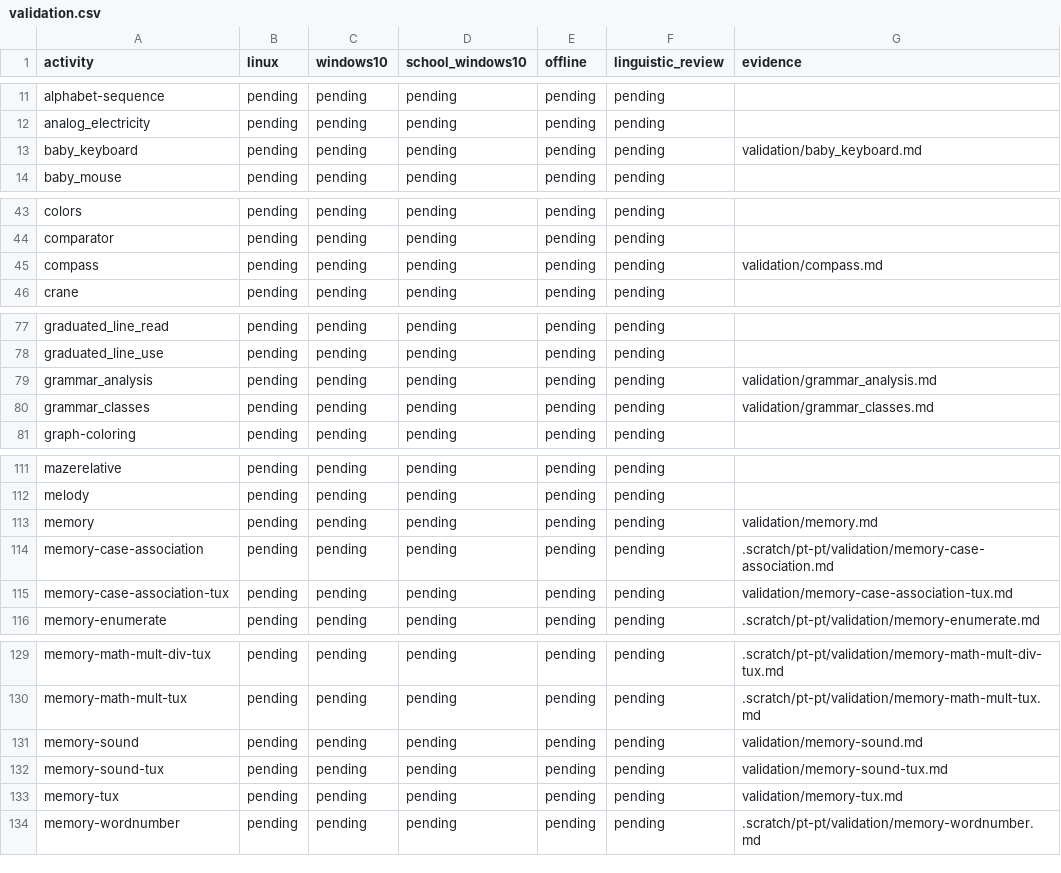
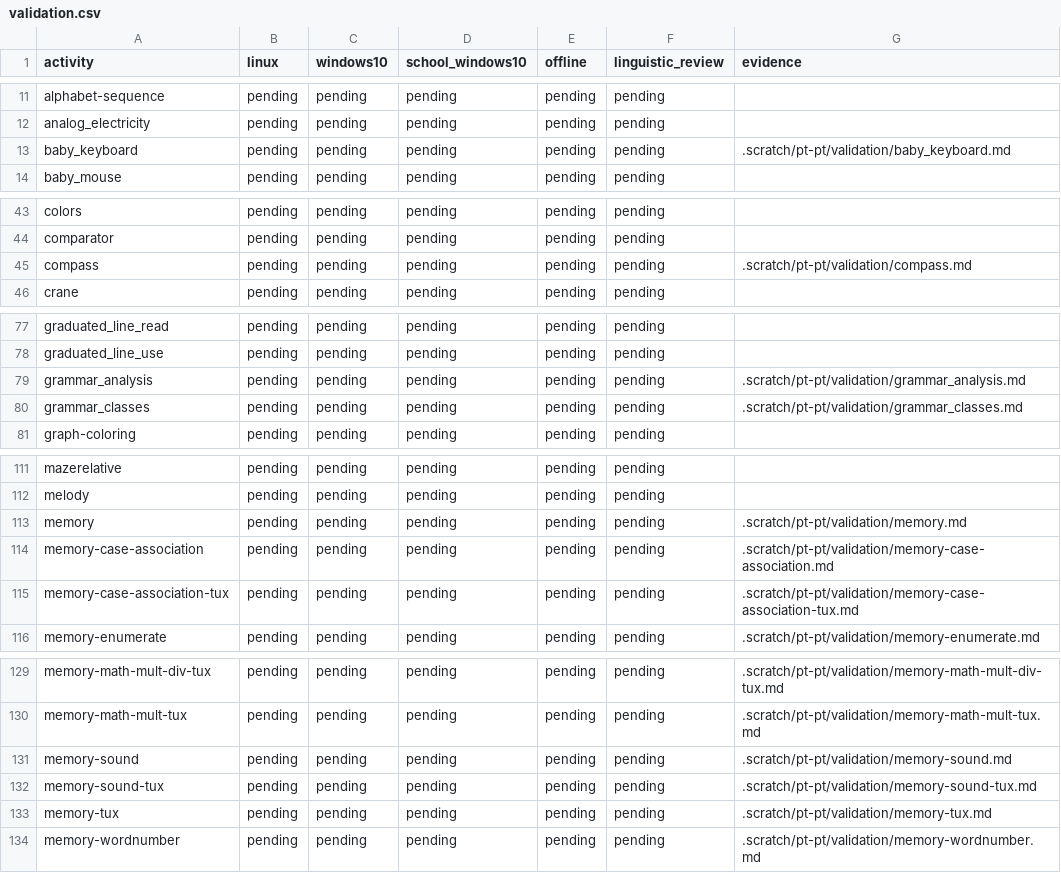
Before and after one commit to atilasos/GCompris-qt, a CSV file: .scratch/pt-pt/validation.csv, drawn as a sheet; only a part is shown, gaps mark what is left out; the diff covers the shown part only.

Commit message:
docs: retain detailed memory results and consistent evidence paths

```diff
--- a/.scratch/pt-pt/validation.csv
+++ b/.scratch/pt-pt/validation.csv
@@ -12,3 +12,3 @@ alphabet-sequence,pending,pending,pending,pending,pending,
 analog_electricity,pending,pending,pending,pending,pending,
-baby_keyboard,pending,pending,pending,pending,pending,validation/baby_keyboard.md
+baby_keyboard,pending,pending,pending,pending,pending,.scratch/pt-pt/validation/baby_keyboard.md
 baby_mouse,pending,pending,pending,pending,pending,
@@ -44,3 +44,3 @@ colors,pending,pending,pending,pending,pending,
 comparator,pending,pending,pending,pending,pending,
-compass,pending,pending,pending,pending,pending,validation/compass.md
+compass,pending,pending,pending,pending,pending,.scratch/pt-pt/validation/compass.md
 crane,pending,pending,pending,pending,pending,
@@ -78,4 +78,4 @@ graduated_line_read,pending,pending,pending,pending,pending,
 graduated_line_use,pending,pending,pending,pending,pending,
-grammar_analysis,pending,pending,pending,pending,pending,validation/grammar_analysis.md
-grammar_classes,pending,pending,pending,pending,pending,validation/grammar_classes.md
+grammar_analysis,pending,pending,pending,pending,pending,.scratch/pt-pt/validation/grammar_analysis.md
+grammar_classes,pending,pending,pending,pending,pending,.scratch/pt-pt/validation/grammar_classes.md
 graph-coloring,pending,pending,pending,pending,pending,
@@ -112,5 +112,5 @@ mazerelative,pending,pending,pending,pending,pending,
 melody,pending,pending,pending,pending,pending,
-memory,pending,pending,pending,pending,pending,validation/memory.md
+memory,pending,pending,pending,pending,pending,.scratch/pt-pt/validation/memory.md
 memory-case-association,pending,pending,pending,pending,pending,.scratch/pt-pt/validation/memory-case-association.md
-memory-case-association-tux,pending,pending,pending,pending,pending,validation/memory-case-association-tux.md
+memory-case-association-tux,pending,pending,pending,pending,pending,.scratch/pt-pt/validation/memory-case-association-tux.md
 memory-enumerate,pending,pending,pending,pending,pending,.scratch/pt-pt/validation/memory-enumerate.md
@@ -130,5 +130,5 @@ memory-math-mult-div-tux,pending,pending,pending,pending,pending,.scratch/pt-pt/
 memory-math-mult-tux,pending,pending,pending,pending,pending,.scratch/pt-pt/validation/memory-math-mult-tux.md
-memory-sound,pending,pending,pending,pending,pending,validation/memory-sound.md
-memory-sound-tux,pending,pending,pending,pending,pending,validation/memory-sound-tux.md
-memory-tux,pending,pending,pending,pending,pending,validation/memory-tux.md
+memory-sound,pending,pending,pending,pending,pending,.scratch/pt-pt/validation/memory-sound.md
+memory-sound-tux,pending,pending,pending,pending,pending,.scratch/pt-pt/validation/memory-sound-tux.md
+memory-tux,pending,pending,pending,pending,pending,.scratch/pt-pt/validation/memory-tux.md
 memory-wordnumber,pending,pending,pending,pending,pending,.scratch/pt-pt/validation/memory-wordnumber.md
```
Also changed, not shown: 2 edited cells elsewhere in this file, 5 other files.
